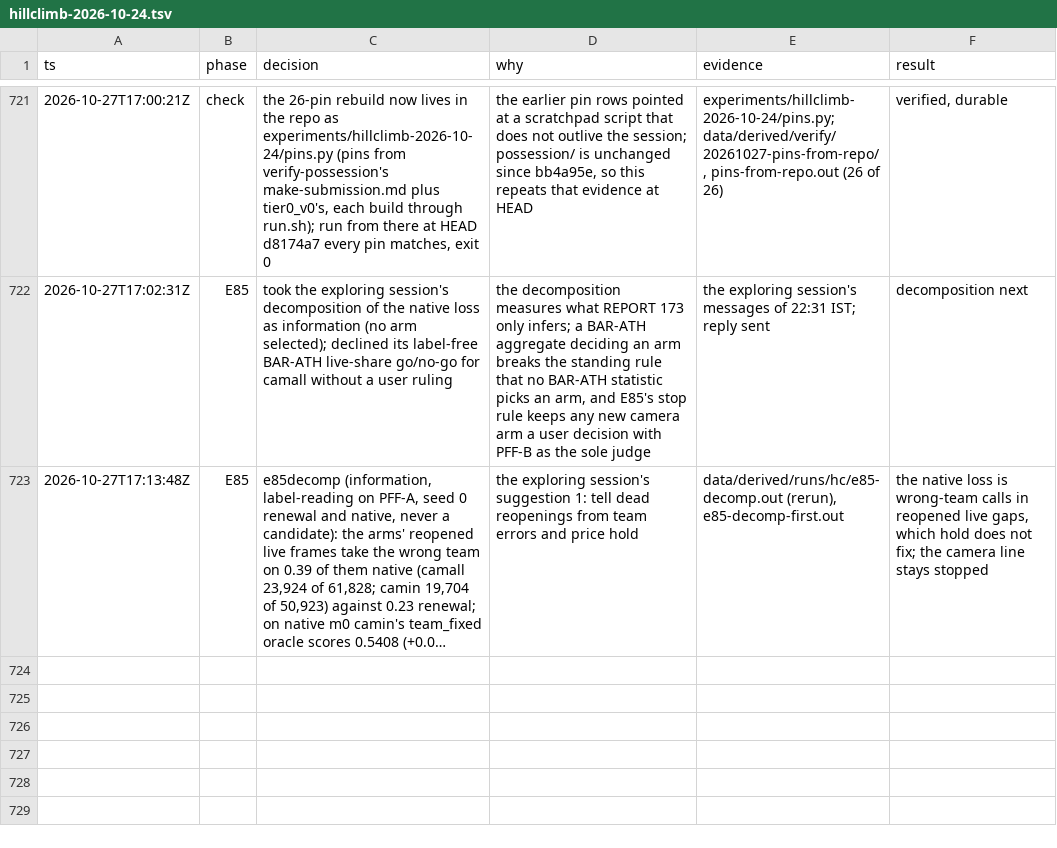
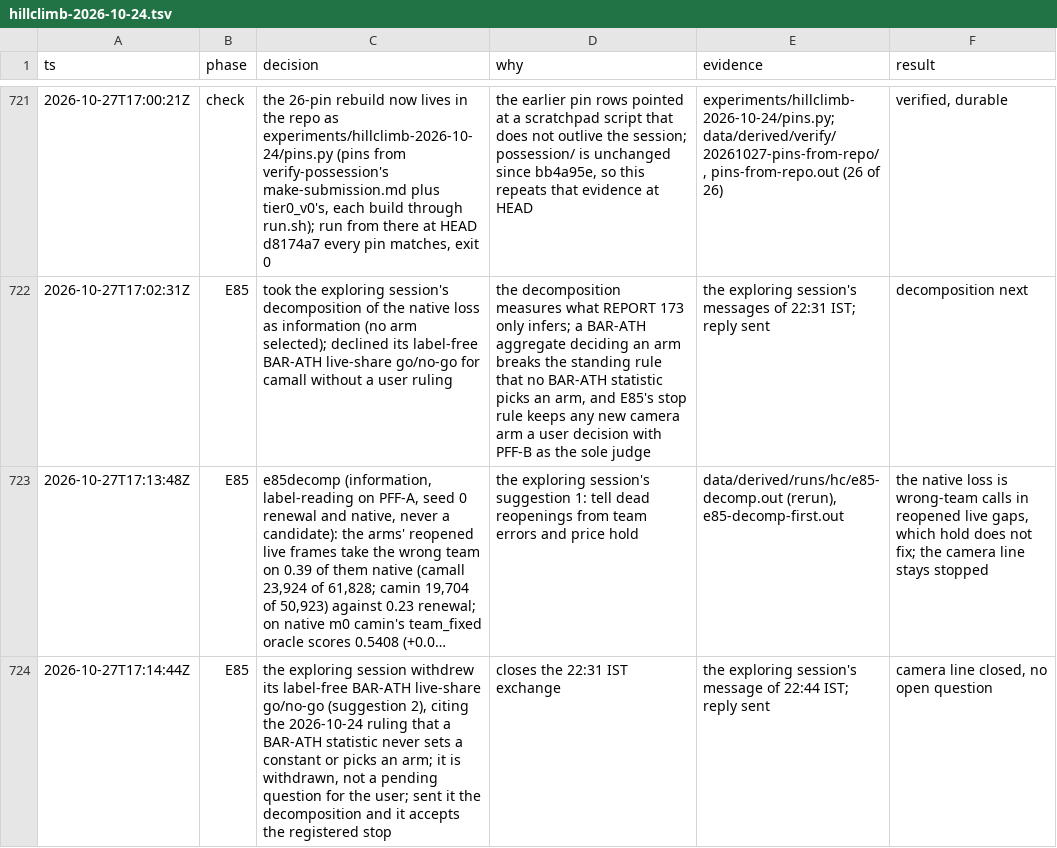
Before and after one commit to shishirmehto/more-than-a-hack-2027, a TSV file: .audit/hillclimb-2026-10-24.tsv, drawn as a sheet; only a part is shown, gaps mark what is left out; long unchanged cells end in …; the diff names each change by its address in the sheet, - before the commit and + after, or states it on an @@ line.

Commit message:
Log the withdrawn BAR-ATH sign test and the closed camera line

```diff
--- a/.audit/hillclimb-2026-10-24.tsv
+++ b/.audit/hillclimb-2026-10-24.tsv
+row 724: 2026-10-27T17:14:44Z | E85 | the exploring session withdrew its label-free BAR-ATH live-share go/no-go (suggestion 2), citing the 2026-10-24 ruling that a BAR-ATH statistic never sets a constant or picks an arm; it is withdrawn, not a pending question for the user; sent it the decomposition and it accepts the registered stop | closes the 22:31 IST exchange | the exploring session's message of 22:44 IST; reply sent | camera line closed, no open question
```
